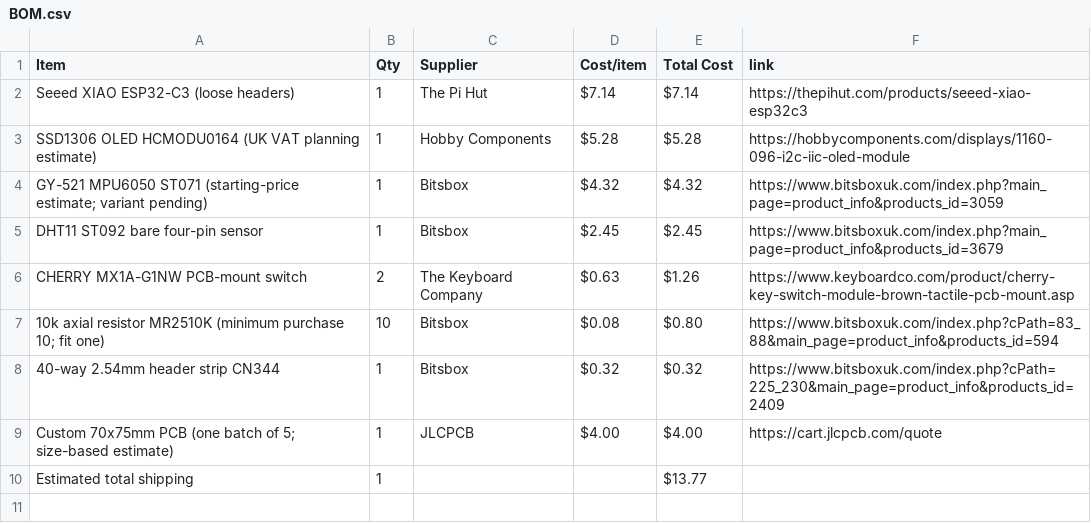
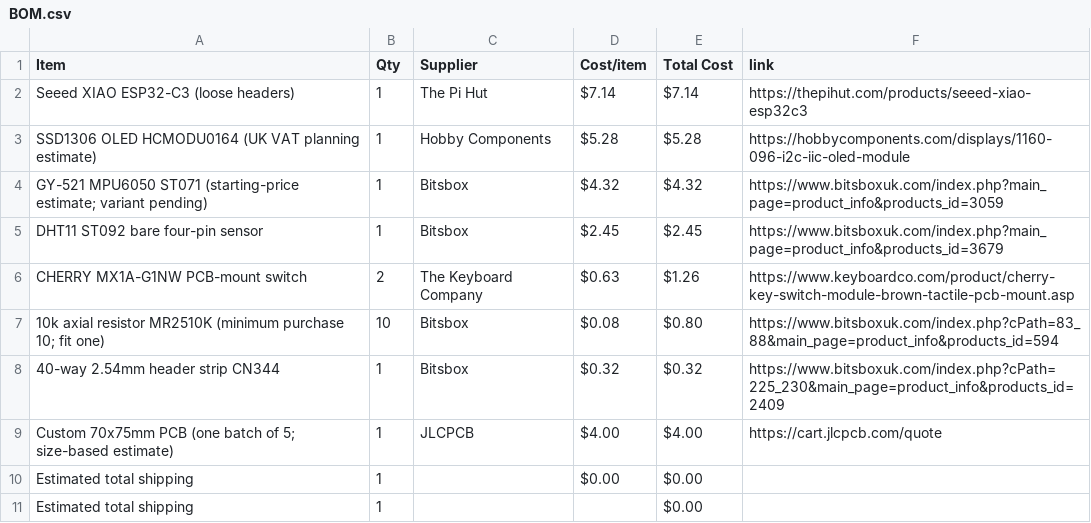
Before and after one commit to Unknown-Ire/starbie, a CSV file: BOM.csv, drawn as a sheet.

Commit message:
Sync Starbie from Half Life

```diff
--- a/BOM.csv
+++ b/BOM.csv
@@ -9,2 +9,3 @@ CHERRY MX1A-G1NW PCB-mount switch,2,The Keyboard Company,$0.63,$1.26,https://www
 Custom 70x75mm PCB (one batch of 5; size-based estimate),1,JLCPCB,$4.00,$4.00,https://cart.jlcpcb.com/quote
-Estimated total shipping,1,,,$13.77,
+Estimated total shipping,1,,$0.00,$0.00,
+Estimated total shipping,1,,,$0.00,
```
